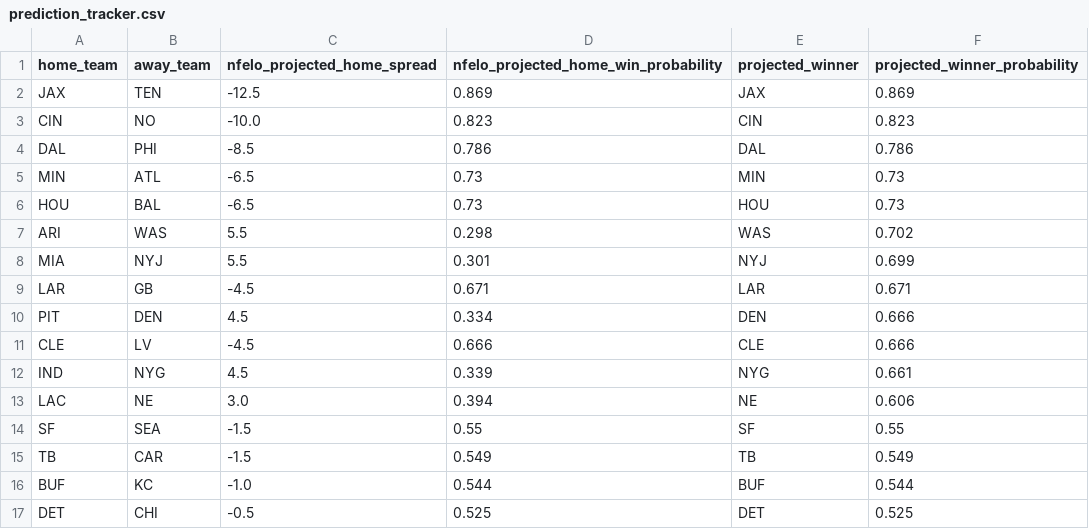
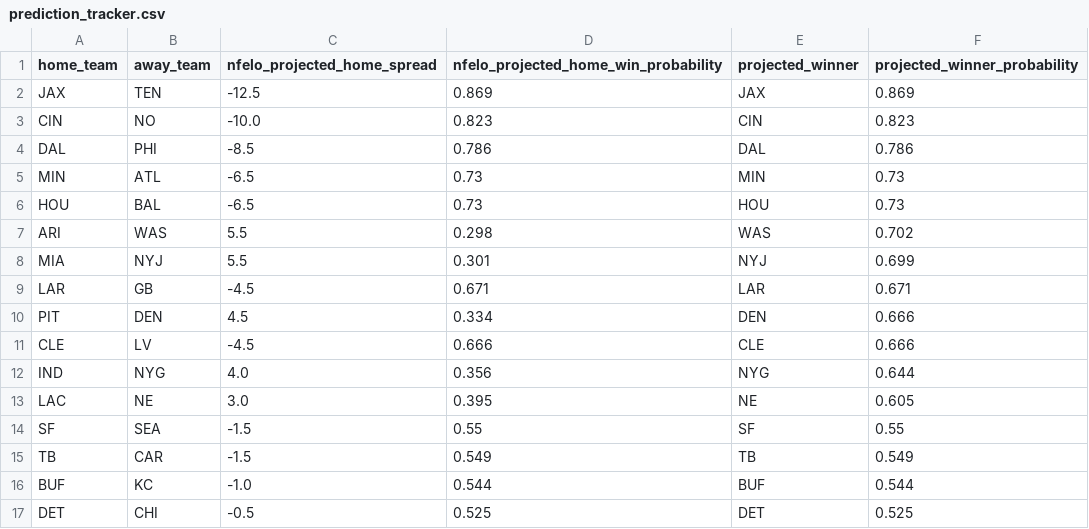
Before and after one commit to greerreNFL/nfelo, a CSV file: output_data/prediction_tracker.csv, drawn as a sheet.

```diff
--- a/output_data/prediction_tracker.csv
+++ b/output_data/prediction_tracker.csv
@@ -11,4 +11,4 @@ PIT,DEN,4.5,0.334,DEN,0.666
 CLE,LV,-4.5,0.666,CLE,0.666
-IND,NYG,4.5,0.339,NYG,0.661
-LAC,NE,3.0,0.394,NE,0.606
+IND,NYG,4.0,0.356,NYG,0.644
+LAC,NE,3.0,0.395,NE,0.605
 SF,SEA,-1.5,0.55,SF,0.55
```
Also changed, not shown: output_data/historic_projected_spreads.csv, 1 other file.
